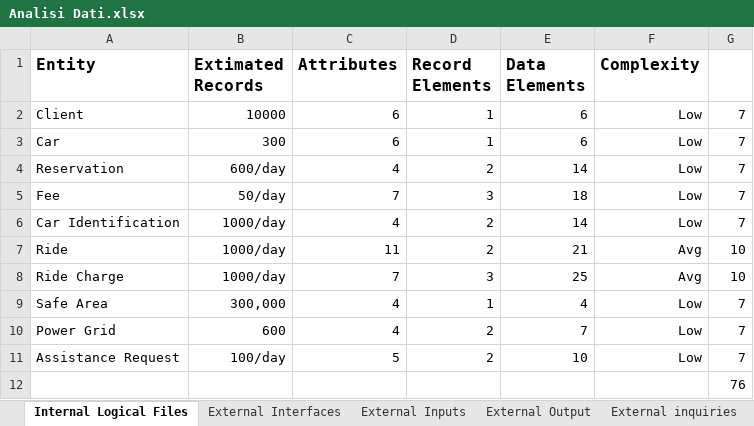
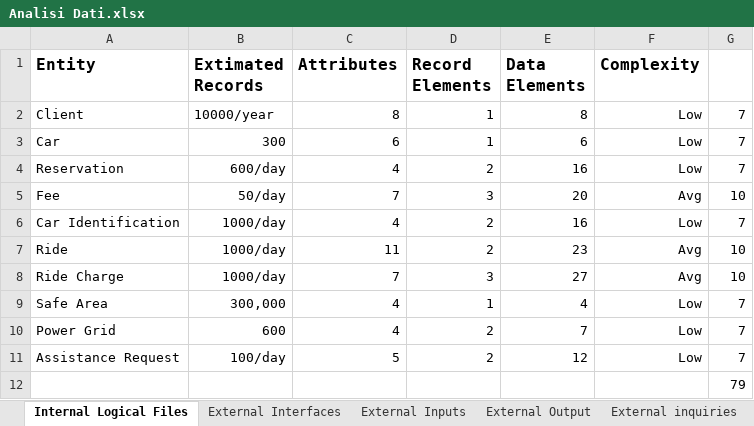
Before and after one commit to MarzoratiRossiVaghi/PowerEnjoy, an Excel workbook: Project Management/Analisi Dati.xlsx, sheet Internal Logical Files, drawn as a sheet; values as stored, in another font and other column widths than the file's, no borders; the diff names each change by its address in the sheet, - before the commit and + after, or states it on an @@ line.

Commit message:
Modifica Dati

```diff
--- a/Project Management/Analisi Dati.xlsx (sheet Internal Logical Files)
+++ b/Project Management/Analisi Dati.xlsx (sheet Internal Logical Files)
-B2 (Extimated Records): 10000
+B2 (Extimated Records): 10000/year
-C2 (Attributes): 6
+C2 (Attributes): 8
-E2 (Data Elements): 6
+E2 (Data Elements): 8
-E4 (Data Elements): 14
+E4 (Data Elements): 16
-E5 (Data Elements): 18
+E5 (Data Elements): 20
-F5 (Complexity): Low
+F5 (Complexity): Avg
-G5: 7
+G5: 10
-E6 (Data Elements): 14
+E6 (Data Elements): 16
-E7 (Data Elements): 21
+E7 (Data Elements): 23
-E8 (Data Elements): 25
+E8 (Data Elements): 27
-E11 (Data Elements): 10
+E11 (Data Elements): 12
-G12: 76
+G12: 79
```
Also changed, not shown: sheet External Inputs, sheet External Interfaces, 1 other file.
